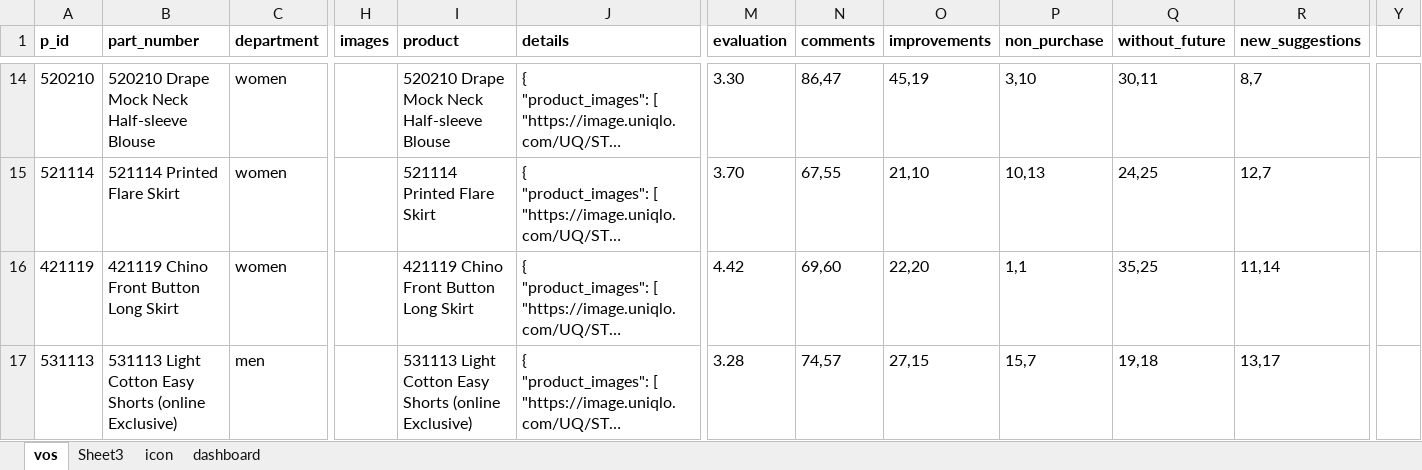
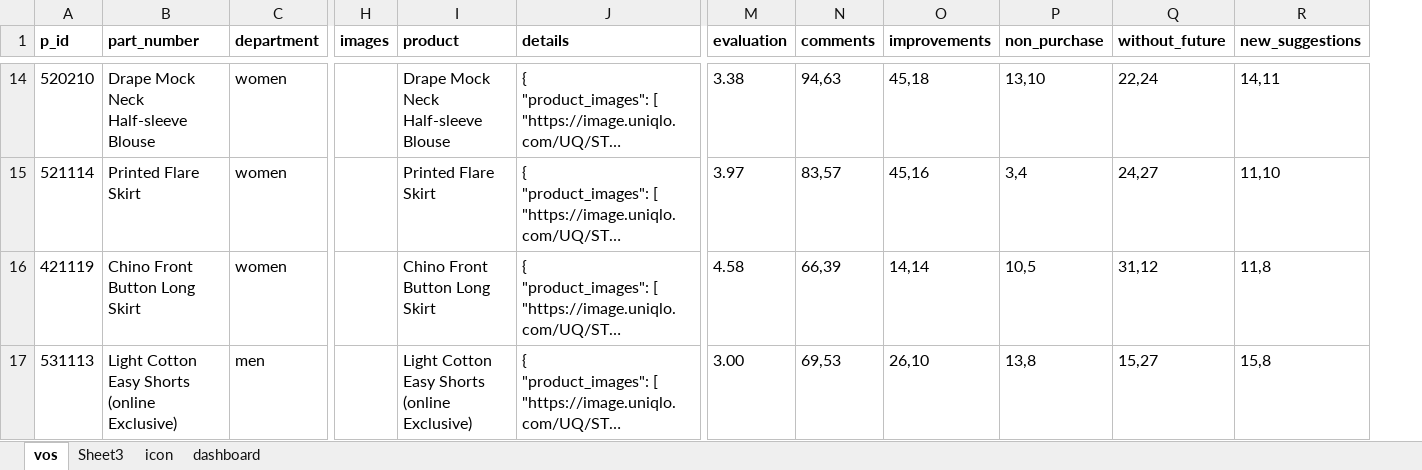
Before and after one commit to rahulpathak/uniqlo-demo, an Excel workbook: src/assets/uniqlodemodata.xlsx, sheet vos, drawn as a sheet; only a part is shown, gaps mark what is left out; long unchanged cells end in …; values as stored, in another font and other column widths than the file's, no borders; charts and pictures not drawn; the diff covers the shown part only; the diff names each change by its address in the sheet, - before the commit and + after, or states it on an @@ line.

Commit message:
update mock data
remove part id from part name

```diff
--- a/src/assets/uniqlodemodata.xlsx (sheet vos)
+++ b/src/assets/uniqlodemodata.xlsx (sheet vos)
-column Y, empty
-B14 (part_number): 520210 Drape Mock Neck Half-sleeve Blouse
+B14 (part_number): Drape Mock Neck Half-sleeve Blouse
-I14 (product): 520210 Drape Mock Neck Half-sleeve Blouse
+I14 (product): Drape Mock Neck Half-sleeve Blouse
-M14 (evaluation): 3.30
+M14 (evaluation): 3.38
-N14 (comments): 86,47
+N14 (comments): 94,63
-O14 (improvements): 45,19
+O14 (improvements): 45,18
-P14 (non_purchase): 3,10
+P14 (non_purchase): 13,10
-Q14 (without_future): 30,11
+Q14 (without_future): 22,24
-R14 (new_suggestions): 8,7
+R14 (new_suggestions): 14,11
-B15 (part_number): 521114 Printed Flare Skirt
+B15 (part_number): Printed Flare Skirt
-I15 (product): 521114 Printed Flare Skirt
+I15 (product): Printed Flare Skirt
-M15 (evaluation): 3.70
+M15 (evaluation): 3.97
-N15 (comments): 67,55
+N15 (comments): 83,57
-O15 (improvements): 21,10
+O15 (improvements): 45,16
-P15 (non_purchase): 10,13
+P15 (non_purchase): 3,4
-Q15 (without_future): 24,25
+Q15 (without_future): 24,27
-R15 (new_suggestions): 12,7
+R15 (new_suggestions): 11,10
-B16 (part_number): 421119 Chino Front Button Long Skirt
+B16 (part_number): Chino Front Button Long Skirt
-I16 (product): 421119 Chino Front Button Long Skirt
+I16 (product): Chino Front Button Long Skirt
-M16 (evaluation): 4.42
+M16 (evaluation): 4.58
-N16 (comments): 69,60
+N16 (comments): 66,39
-O16 (improvements): 22,20
+O16 (improvements): 14,14
-P16 (non_purchase): 1,1
+P16 (non_purchase): 10,5
-Q16 (without_future): 35,25
+Q16 (without_future): 31,12
-R16 (new_suggestions): 11,14
+R16 (new_suggestions): 11,8
-B17 (part_number): 531113 Light Cotton…
+B17 (part_number): Light Cotton…
-I17 (product): 531113 Light Cotton…
+I17 (product): Light Cotton…
-M17 (evaluation): 3.28
+M17 (evaluation): 3.00
-N17 (comments): 74,57
+N17 (comments): 69,53
-O17 (improvements): 27,15
+O17 (improvements): 26,10
-P17 (non_purchase): 15,7
+P17 (non_purchase): 13,8
-Q17 (without_future): 19,18
+Q17 (without_future): 15,27
-R17 (new_suggestions): 13,17
+R17 (new_suggestions): 15,8
```
Also changed, not shown: 1309 edited cells elsewhere in this sheet, sheet Sheet3, sheet icon, formulas that keep their value.
